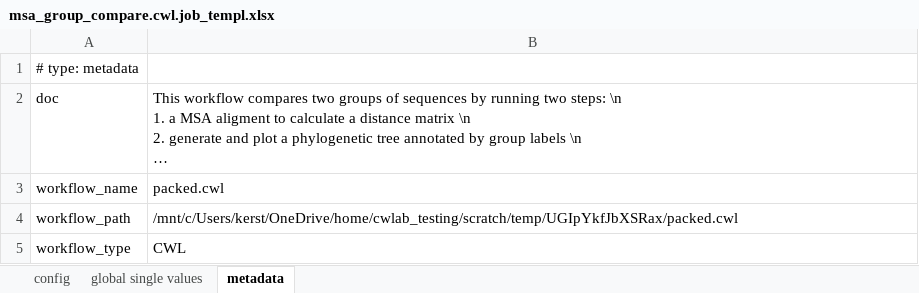
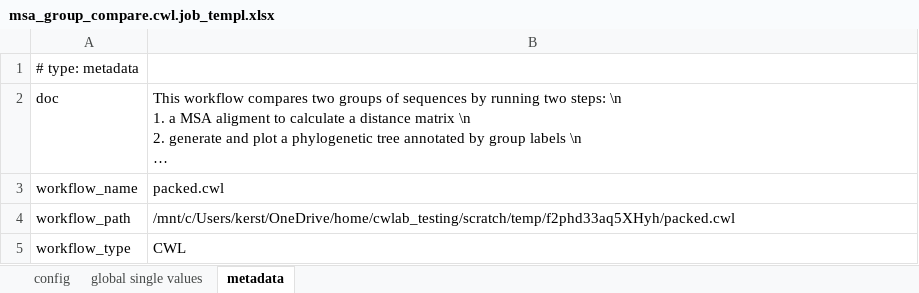
Before and after one commit to workflux/workflUX, an Excel workbook: docker/dev_elixir/workflows/msa_group_compare.cwl.job_templ.xlsx, sheet metadata, drawn as a sheet; long unchanged cells end in …; values as stored, in another font and other column widths than the file's, no borders; the diff names each change by its address in the sheet, - before the commit and + after, or states it on an @@ line.

```diff
--- a/docker/dev_elixir/workflows/msa_group_compare.cwl.job_templ.xlsx (sheet metadata)
+++ b/docker/dev_elixir/workflows/msa_group_compare.cwl.job_templ.xlsx (sheet metadata)
-B4: /mnt/c/Users/kerst/OneDrive/home/cwlab_testing/scratch/temp/UGIpYkfJbXSRax/packed.cwl
+B4: /mnt/c/Users/kerst/OneDrive/home/cwlab_testing/scratch/temp/f2phd33aq5XHyh/packed.cwl
```
Also changed, not shown: sheet config, sheet global single values, 1 other file.
